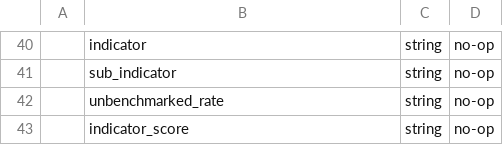
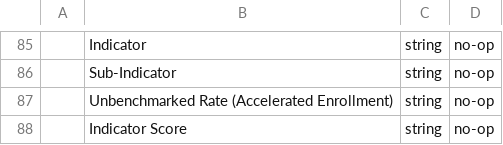
Before and after one commit to aanseacorelearn/OpenEduAnalytics, a CSV file: framework/test_data/contoso_sis/metadata.csv, drawn as a sheet; only a part is shown, gaps mark what is left out; addresses are those after the commit; the diff covers the shown part only; the diff names each change by its address in the sheet, - before the commit and + after, or states it on an @@ line.

```diff
--- a/framework/test_data/contoso_sis/metadata.csv
+++ b/framework/test_data/contoso_sis/metadata.csv
-B85: indicator
+B85: Indicator
-B86: sub_indicator
+B86: Sub-Indicator
-B87: unbenchmarked_rate
+B87: Unbenchmarked Rate (Accelerated Enrollment)
-B88: indicator_score
+B88: Indicator Score
```
Also changed, not shown: 46 added rows, 1 removed row and 34 edited cells elsewhere in this file, 11 other files.
